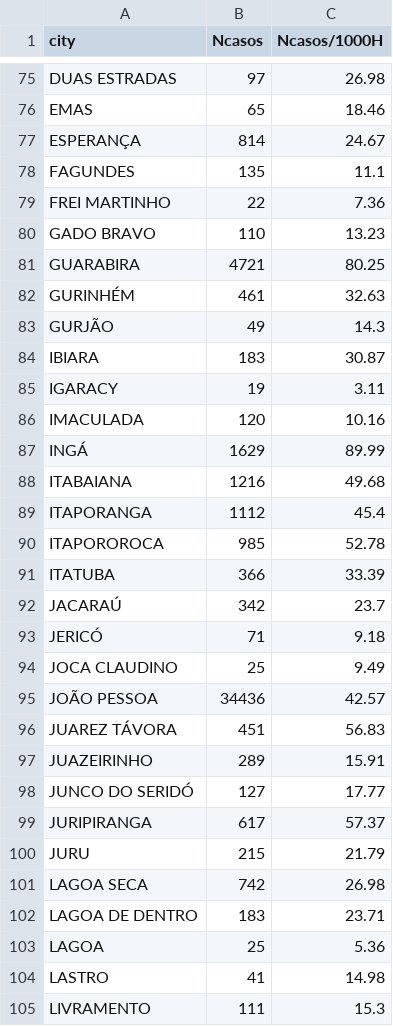
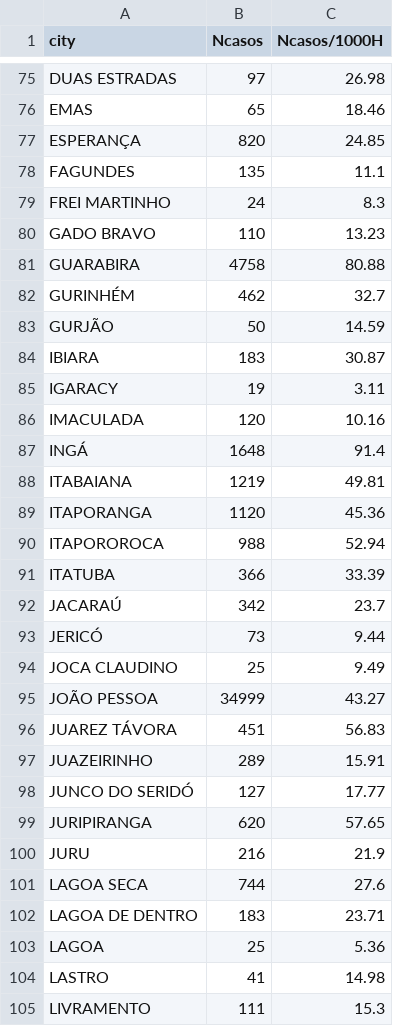
Before and after one commit to thyagopereira/Pbcases, a CSV file: cases_per_hab_pb_filtered.csv, drawn as a sheet; only a part is shown, gaps mark what is left out; the diff covers the shown part only.

Commit message:
Add files via upload

```diff
--- a/cases_per_hab_pb_filtered.csv
+++ b/cases_per_hab_pb_filtered.csv
@@ -76,9 +76,9 @@ DUAS ESTRADAS,97,26.98
 EMAS,65,18.46
-ESPERANÇA,814,24.67
+ESPERANÇA,820,24.85
 FAGUNDES,135,11.1
-FREI MARTINHO,22,7.36
+FREI MARTINHO,24,8.3
 GADO BRAVO,110,13.23
-GUARABIRA,4721,80.25
-GURINHÉM,461,32.63
-GURJÃO,49,14.3
+GUARABIRA,4758,80.88
+GURINHÉM,462,32.7
+GURJÃO,50,14.59
 IBIARA,183,30.87
@@ -86,11 +86,11 @@ IGARACY,19,3.11
 IMACULADA,120,10.16
-INGÁ,1629,89.99
-ITABAIANA,1216,49.68
-ITAPORANGA,1112,45.4
-ITAPOROROCA,985,52.78
+INGÁ,1648,91.4
+ITABAIANA,1219,49.81
+ITAPORANGA,1120,45.36
+ITAPOROROCA,988,52.94
 ITATUBA,366,33.39
 JACARAÚ,342,23.7
-JERICÓ,71,9.18
+JERICÓ,73,9.44
 JOCA CLAUDINO,25,9.49
-JOÃO PESSOA,34436,42.57
+JOÃO PESSOA,34999,43.27
 JUAREZ TÁVORA,451,56.83
@@ -98,5 +98,5 @@ JUAZEIRINHO,289,15.91
 JUNCO DO SERIDÓ,127,17.77
-JURIPIRANGA,617,57.37
-JURU,215,21.79
-LAGOA SECA,742,26.98
+JURIPIRANGA,620,57.65
+JURU,216,21.9
+LAGOA SECA,744,27.6
 LAGOA DE DENTRO,183,23.71
```
Also changed, not shown: 136 edited cells elsewhere in this file.
